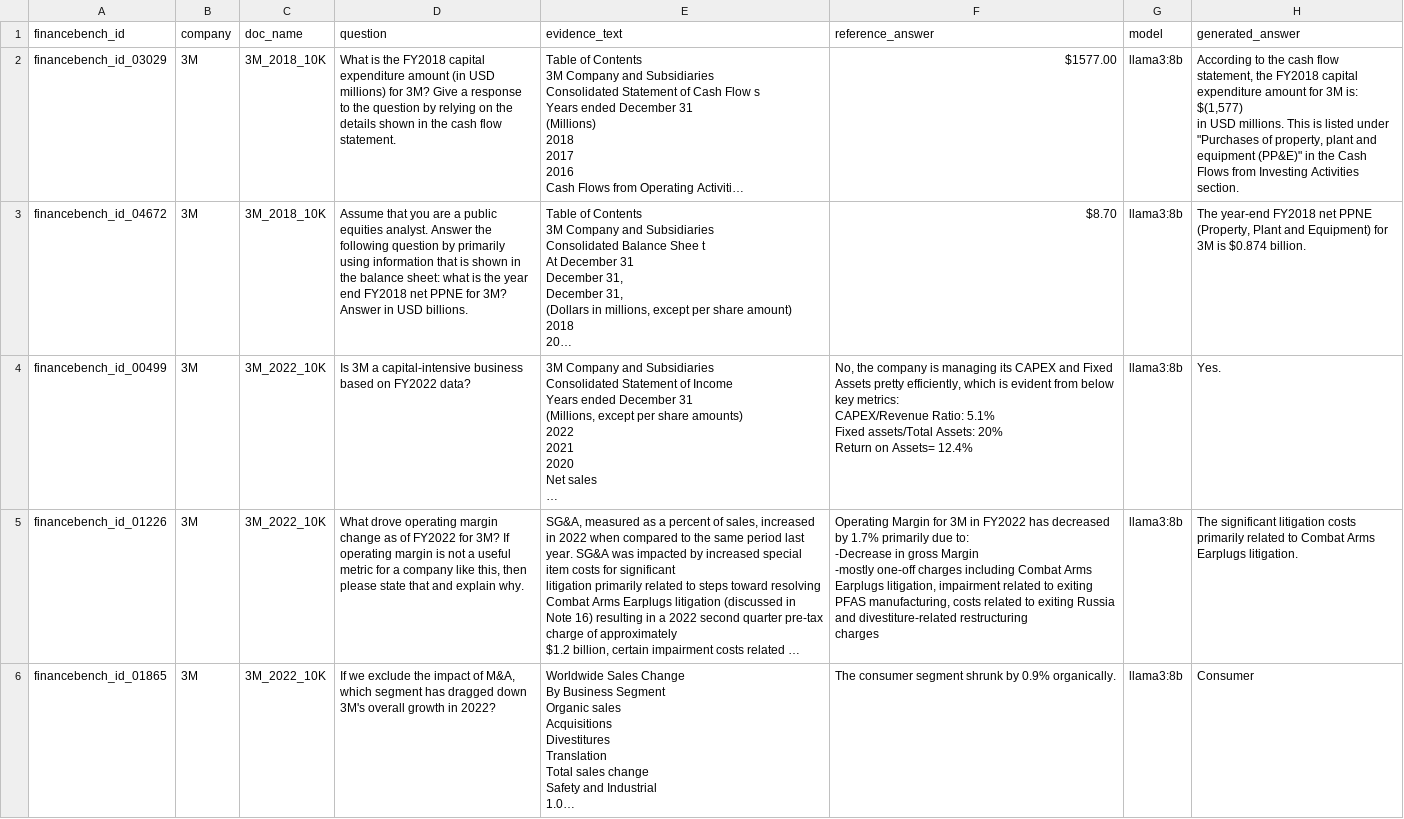
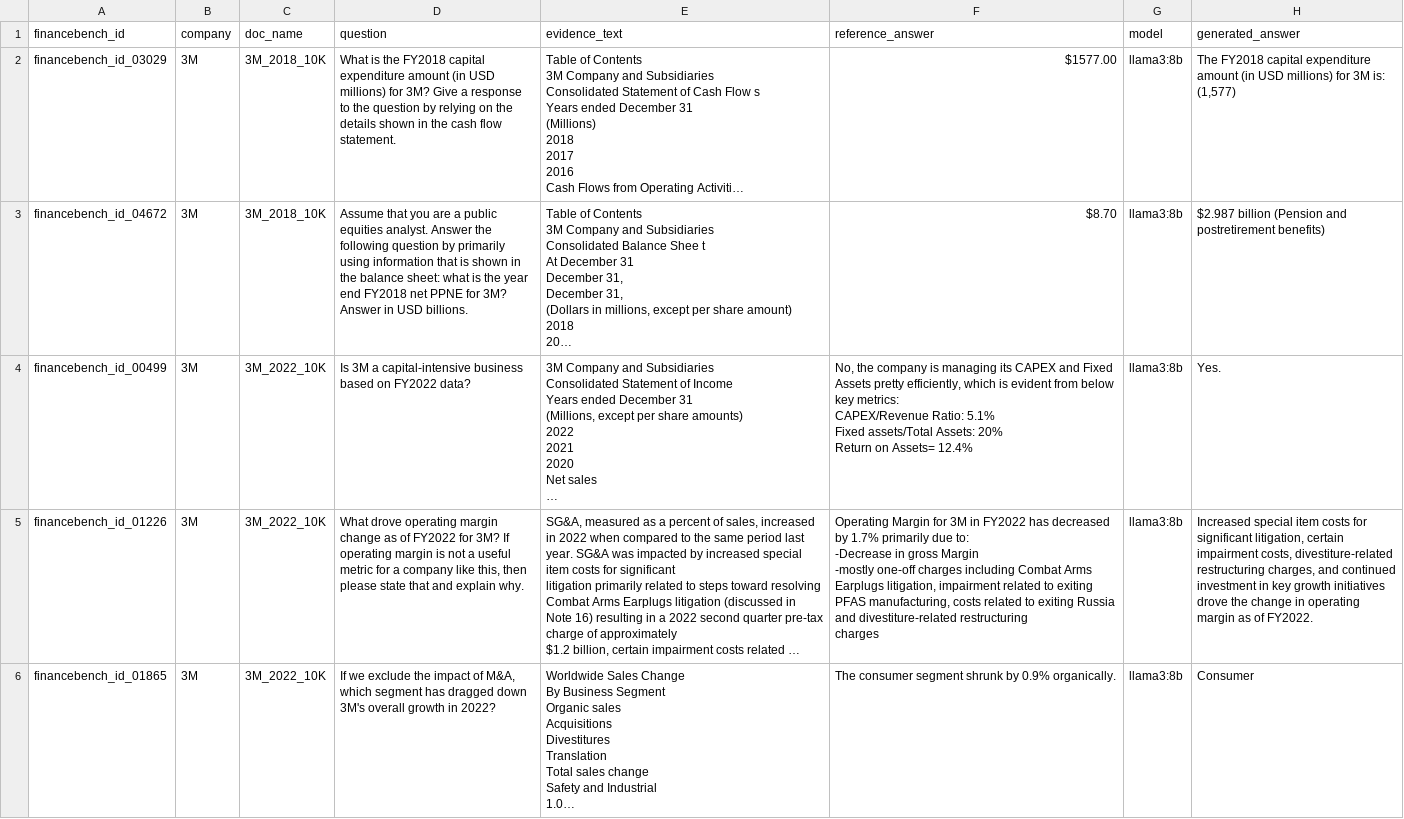
Before and after one commit to mkahe/finance-rag, a CSV file: labs/financebench_bm_llm_generation/financebench_llm_results.csv, drawn as a sheet; only a part is shown; long unchanged cells end in …; ↵ is a line break in a cell; the diff covers the shown part only; the diff names each change by its address in the sheet, - before the commit and + after, or states it on an @@ line.

```diff
--- a/labs/financebench_bm_llm_generation/financebench_llm_results.csv
+++ b/labs/financebench_bm_llm_generation/financebench_llm_results.csv
-H2 (generated_answer): According to the cash flow statement, the FY2018 capital expenditure amount for 3M is: ↵ $(1,577) ↵ in USD millions. This is listed under "Purchases of property, plant and equipment (PP&E)" in the Cash Flows from Investing Activities section.
+H2 (generated_answer): The FY2018 capital expenditure amount (in USD millions) for 3M is: ↵ (1,577)
-H3 (generated_answer): The year-end FY2018 net PPNE (Property, Plant and Equipment) for 3M is $0.874 billion.
+H3 (generated_answer): $2.987 billion (Pension and postretirement benefits)
-H5 (generated_answer): The significant litigation costs primarily related to Combat Arms Earplugs litigation.
+H5 (generated_answer): Increased special item costs for significant litigation, certain impairment costs, divestiture-related restructuring charges, and continued investment in key growth initiatives drove the change in operating margin as of FY2022.
```
Also changed, not shown: 9 edited cells elsewhere in this file, 4 other files.
